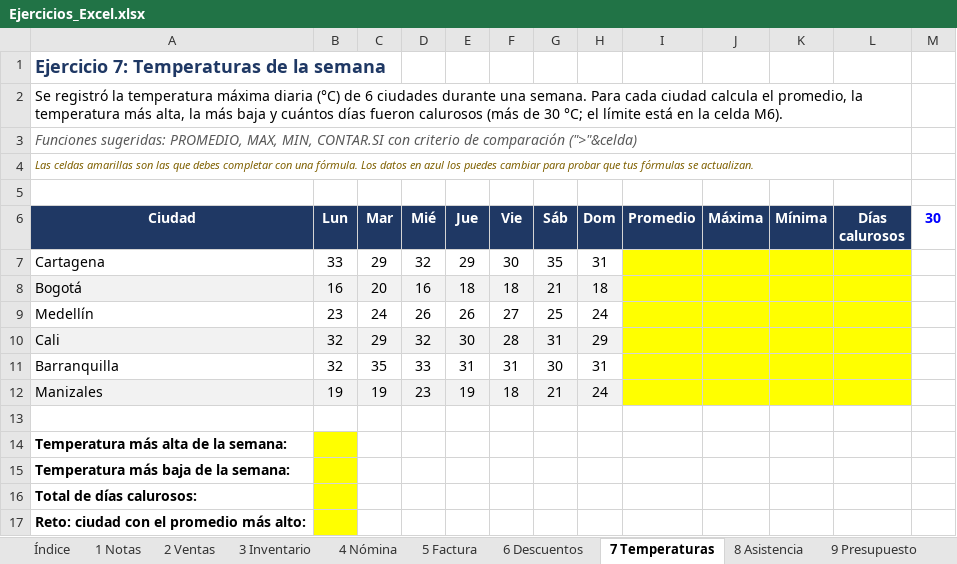
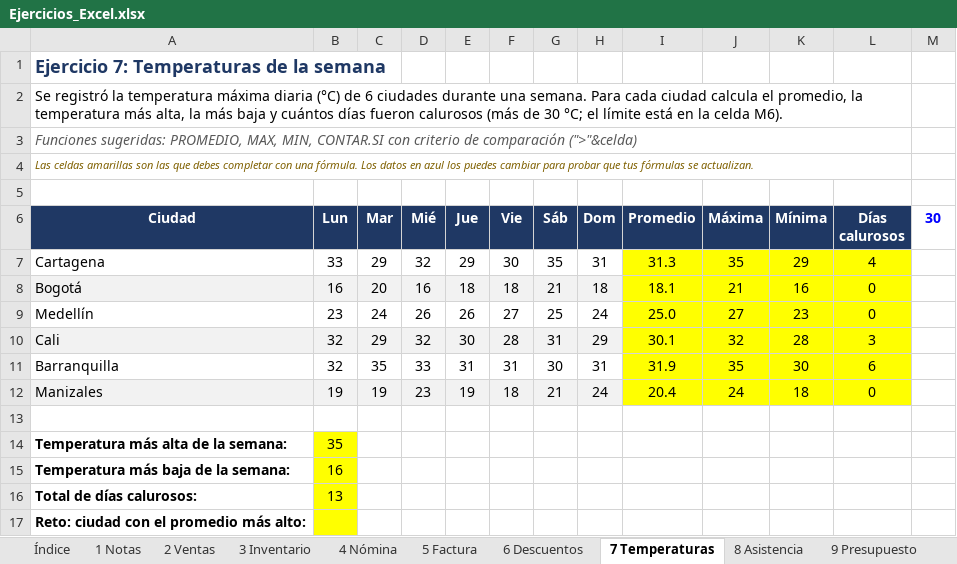
Before and after one commit to JoseMVelezR/Entrega01, an Excel workbook: Excel/Ejercicios_Excel.xlsx, sheet 7 Temperaturas, drawn as a sheet; values as stored, in another font and other column widths than the file's, no borders; the diff names each change by its address in the sheet, - before the commit and + after, or states it on an @@ line.

```diff
--- a/Excel/Ejercicios_Excel.xlsx (sheet 7 Temperaturas)
+++ b/Excel/Ejercicios_Excel.xlsx (sheet 7 Temperaturas)
-I7 (Promedio): (empty)
+I7 (Promedio): 31.3
-J7 (Máxima): (empty)
+J7 (Máxima): 35
-K7 (Mínima): (empty)
+K7 (Mínima): 29
-L7 (Días calurosos): (empty)
+L7 (Días calurosos): 4
-I8 (Promedio): (empty)
+I8 (Promedio): 18.1
-J8 (Máxima): (empty)
+J8 (Máxima): 21
-K8 (Mínima): (empty)
+K8 (Mínima): 16
-L8:L9 (Días calurosos): (empty)
+L8:L9 (Días calurosos): 0
-I9 (Promedio): (empty)
+I9 (Promedio): 25.0
-J9 (Máxima): (empty)
+J9 (Máxima): 27
-K9 (Mínima): (empty)
+K9 (Mínima): 23
-I10 (Promedio): (empty)
+I10 (Promedio): 30.1
-J10 (Máxima): (empty)
+J10 (Máxima): 32
-K10 (Mínima): (empty)
+K10 (Mínima): 28
-L10 (Días calurosos): (empty)
+L10 (Días calurosos): 3
-I11 (Promedio): (empty)
+I11 (Promedio): 31.9
-J11 (Máxima): (empty)
+J11 (Máxima): 35
-K11 (Mínima): (empty)
+K11 (Mínima): 30
-L11 (Días calurosos): (empty)
+L11 (Días calurosos): 6
-I12 (Promedio): (empty)
+I12 (Promedio): 20.4
-J12 (Máxima): (empty)
+J12 (Máxima): 24
-K12 (Mínima): (empty)
+K12 (Mínima): 18
-L12 (Días calurosos): (empty)
+L12 (Días calurosos): 0
-B14 (Lun): (empty)
+B14 (Lun): 35
-B15 (Lun): (empty)
+B15 (Lun): 16
-B16 (Lun): (empty)
+B16 (Lun): 13
```
Also changed, not shown: sheet 8 Asistencia, sheet 6 Descuentos, sheet 2 Ventas, sheet 4 Nómina, sheet 10 Liga, sheet 1 Notas, 3 more sheets, 3 other files.
